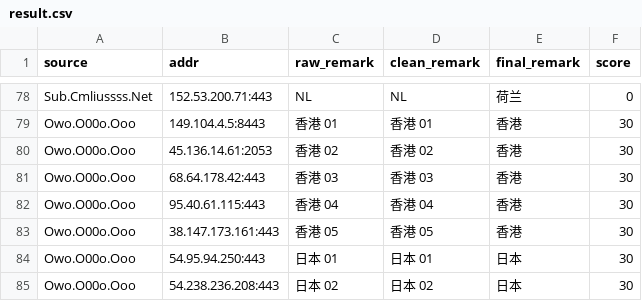
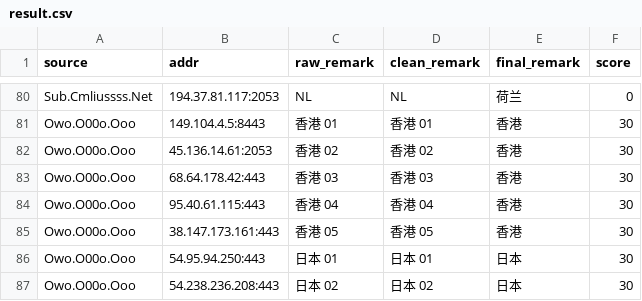
Before and after one commit to baiyuexin80-wq/actions-cfst, a CSV file: output/result.csv, drawn as a sheet; only a part is shown, gaps mark what is left out; addresses are those after the commit; the diff covers the shown part only; the diff names each change by its address in the sheet, - before the commit and + after, or states it on an @@ line.

```diff
--- a/output/result.csv
+++ b/output/result.csv
-B80 (addr): 152.53.200.71:443
+B80 (addr): 194.37.81.117:2053
```
Also changed, not shown: 13 added rows, 11 removed rows and 12 edited cells elsewhere in this file, 1 other file.
